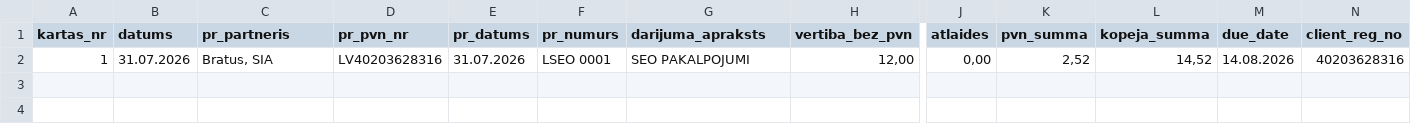
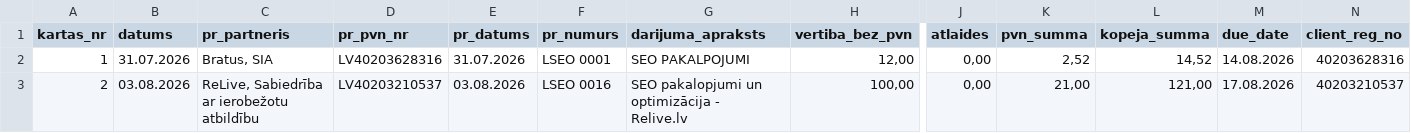
Before and after one commit to Andzhss/LSEO_pavadzimes, a CSV file: LSEO/invoice_history.csv, drawn as a sheet; only a part is shown, gaps mark what is left out; rows hold the shown columns only; ↵ is a line break in a cell; the diff names each change by its address in the sheet, - before the commit and + after, or states it on an @@ line.

Commit message:
Pievieno LSEO 0016

```diff
--- a/LSEO/invoice_history.csv
+++ b/LSEO/invoice_history.csv
+row 3: 2 | 03.08.2026 | ReLive, Sabiedrība ar ierobežotu atbildību | LV40203210537 | 03.08.2026 | LSEO 0016 | SEO pakalopjumi un optimizācija - ↵ Relive.lv | 100,00 | 0,00 | 21,00 | 121,00 | 17.08.2026 | 40203210537
```
